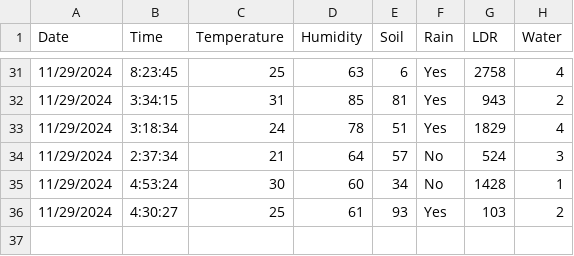
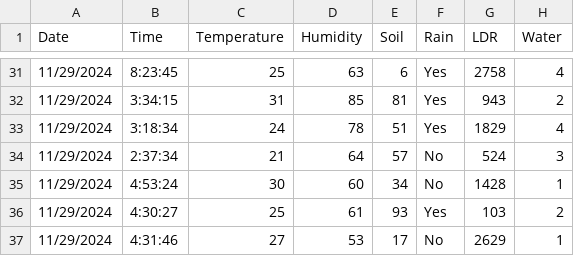
Before and after one commit to NCasgar/SPMB, a CSV file: data.csv, drawn as a sheet; only a part is shown, gaps mark what is left out.

Commit message:
log

```diff
--- a/data.csv
+++ b/data.csv
@@ -36 +36,2 @@ Date,Time,Temperature,Humidity,Soil,Rain,LDR,Water
 11/29/2024,4:30:27,25,61,93,Yes,103,2
+11/29/2024,4:31:46,27,53,17,No,2629,1
```
